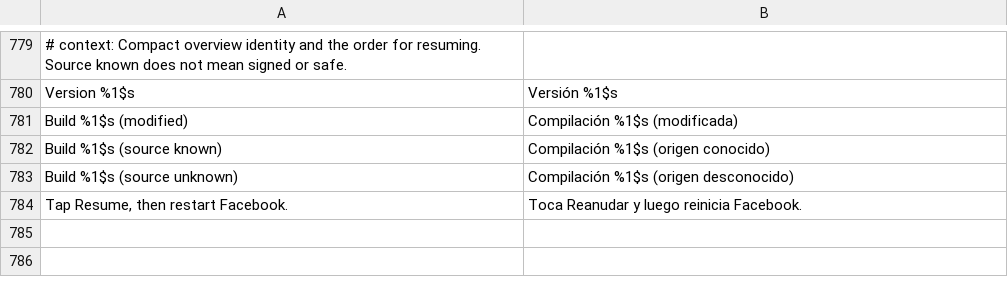
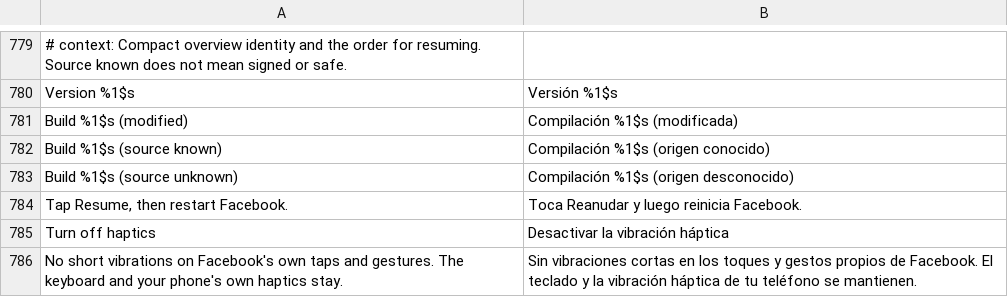
Before and after one commit to SA-SUJON/HushFacebook, a TSV file: extensions/shared/library/src/main/l10n/es.tsv, drawn as a sheet; only a part is shown, gaps mark what is left out; the diff names each change by its address in the sheet, - before the commit and + after, or states it on an @@ line.

Commit message:
feat(interface): add Turn off haptics
Facebook plays a short vibration on many of its own taps. Sixty-odd
methods ask through View.performHapticFeedback and about forty more
hand an effect to the vibrator directly; the Menu button's tick on a
phone was one of the second kind, so the patch reroutes both through a
switch. Timed and patterned vibrations (rings, notification buzzes) are
left alone. Off in the default selection.

A full backup now tops out just over 62 KB with the extra switch, so
the documented ceiling moves to 63 KB, still under the 64 KB limit.

```diff
--- a/extensions/shared/library/src/main/l10n/es.tsv
+++ b/extensions/shared/library/src/main/l10n/es.tsv
+row 785: Turn off haptics | Desactivar la vibración háptica
+row 786: No short vibrations on Facebook's own taps and gestures. The keyboard and your phone's own haptics stay. | Sin vibraciones cortas en los toques y gestos propios de Facebook. El teclado y la vibración háptica de tu teléfono se mantienen.
```
Also changed, not shown: extensions/shared/library/src/main/l10n/de.tsv, extensions/shared/library/src/main/l10n/in.tsv, 24 other files.
